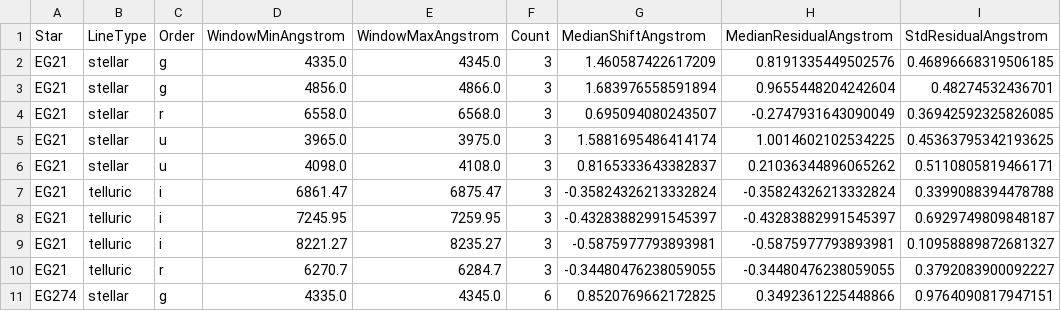
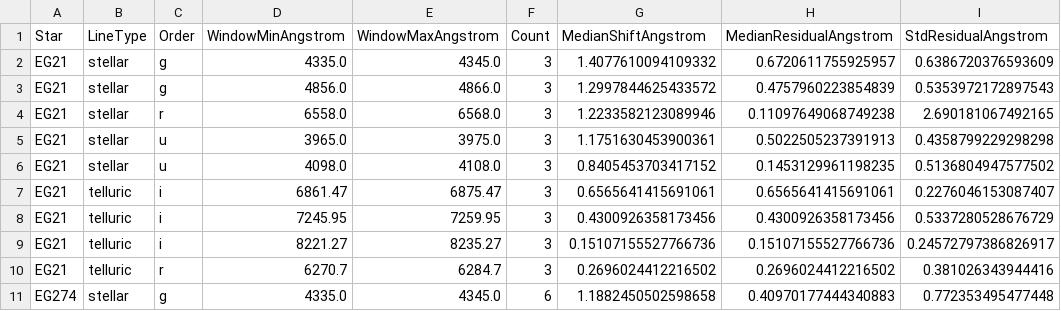
Before and after one commit to thespacedoctor/soxspipe-wavelength-calibration-analysis, a CSV file: soxs_uvvis_analysis/results/std_check_stats_by_star_window.csv, drawn as a sheet; only a part is shown; the diff covers the shown part only.

```diff
--- a/soxs_uvvis_analysis/results/std_check_stats_by_star_window.csv
+++ b/soxs_uvvis_analysis/results/std_check_stats_by_star_window.csv
@@ -1,11 +1,11 @@
 Star,LineType,Order,WindowMinAngstrom,WindowMaxAngstrom,Count,MedianShiftAngstrom,MedianResidualAngstrom,StdResidualAngstrom
-EG21,stellar,g,4335.0,4345.0,3,1.460587422617209,0.8191335449502576,0.46896668319506185
-EG21,stellar,g,4856.0,4866.0,3,1.683976558591894,0.9655448204242604,0.48274532436701
-EG21,stellar,r,6558.0,6568.0,3,0.695094080243507,-0.2747931643090049,0.36942592325826085
-EG21,stellar,u,3965.0,3975.0,3,1.5881695486414174,1.0014602102534225,0.45363795342193625
-EG21,stellar,u,4098.0,4108.0,3,0.8165333643382837,0.21036344896065262,0.5110805819466171
-EG21,telluric,i,6861.47,6875.47,3,-0.35824326213332824,-0.35824326213332824,0.3399088394478788
-EG21,telluric,i,7245.95,7259.95,3,-0.43283882991545397,-0.43283882991545397,0.6929749809848187
-EG21,telluric,i,8221.27,8235.27,3,-0.5875977793893981,-0.5875977793893981,0.10958889872681327
-EG21,telluric,r,6270.7,6284.7,3,-0.34480476238059055,-0.34480476238059055,0.3792083900092227
-EG274,stellar,g,4335.0,4345.0,6,0.8520769662172825,0.3492361225448866,0.9764090817947151
+EG21,stellar,g,4335.0,4345.0,3,1.4077610094109332,0.6720611755925957,0.6386720376593609
+EG21,stellar,g,4856.0,4866.0,3,1.2997844625433572,0.4757960223854839,0.5353972172897543
+EG21,stellar,r,6558.0,6568.0,3,1.2233582123089946,0.11097649068749238,2.690181067492165
+EG21,stellar,u,3965.0,3975.0,3,1.1751630453900361,0.5022505237391913,0.4358799229298298
+EG21,stellar,u,4098.0,4108.0,3,0.8405453703417152,0.1453129961198235,0.5136804947577502
+EG21,telluric,i,6861.47,6875.47,3,0.6565641415691061,0.6565641415691061,0.2276046153087407
+EG21,telluric,i,7245.95,7259.95,3,0.4300926358173456,0.4300926358173456,0.5337280528676729
+EG21,telluric,i,8221.27,8235.27,3,0.15107155527766736,0.15107155527766736,0.24572797386826917
+EG21,telluric,r,6270.7,6284.7,3,0.2696024412216502,0.2696024412216502,0.381026343944416
+EG274,stellar,g,4335.0,4345.0,6,1.1882450502598658,0.40970177444340883,0.772353495477448
```
Also changed, not shown: 87 edited cells elsewhere in this file, soxs_uvvis_analysis/results/std_check_order_corrections.csv, soxs_uvvis_analysis/results/std_check_order_corrections_raw.csv, 5 other files.
